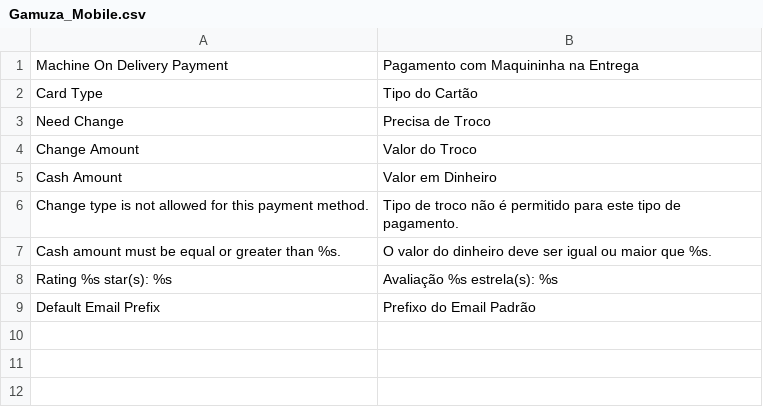
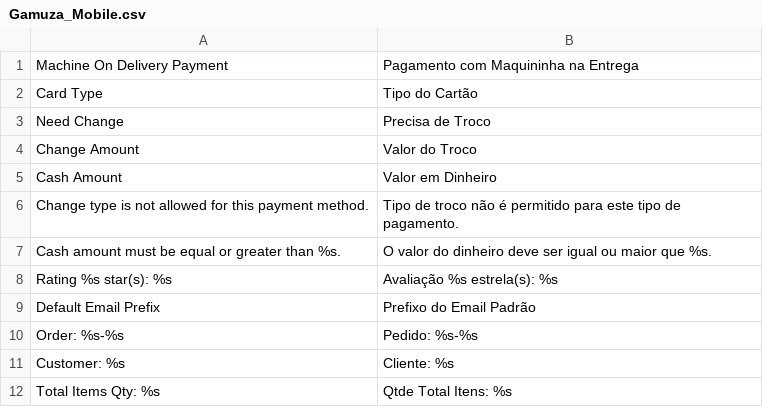
Before and after one commit to gamuzatech/tolucastore-magento, a CSV file: magento-lts-1.9.4.x/app/locale/pt_BR/Gamuza_Mobile.csv, drawn as a sheet.

Commit message:
Atualizado modulo Gamuza_Mobile: adicionado metodo draft para impressão de rascunho de pedido na impressora em Order API

```diff
--- a/magento-lts-1.9.4.x/app/locale/pt_BR/Gamuza_Mobile.csv
+++ b/magento-lts-1.9.4.x/app/locale/pt_BR/Gamuza_Mobile.csv
@@ -9 +9,4 @@
 "Default Email Prefix","Prefixo do Email Padrão"
+"Order: %s-%s","Pedido: %s-%s"
+"Customer: %s","Cliente: %s"
+"Total Items Qty: %s","Qtde Total Itens: %s"
```
Also changed, not shown: 4 other files.
